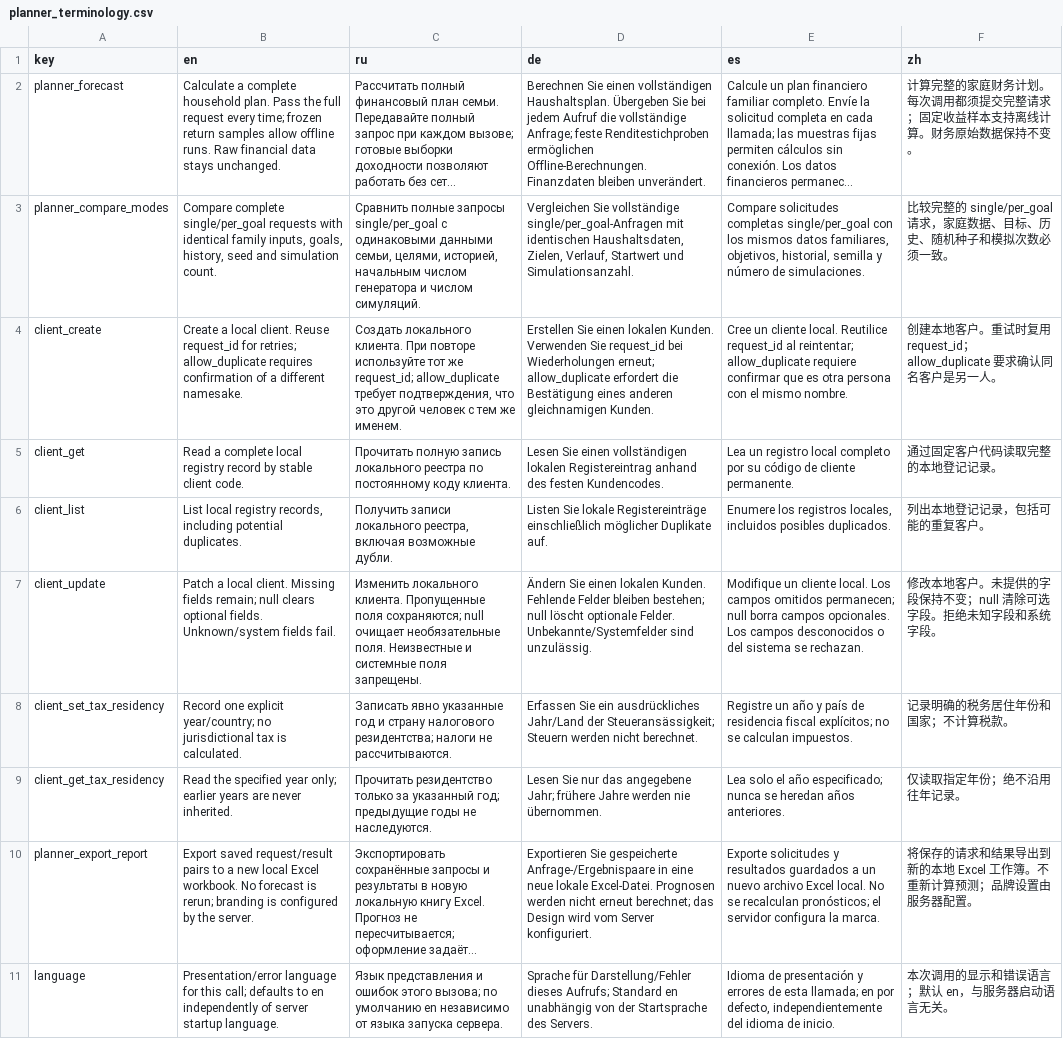
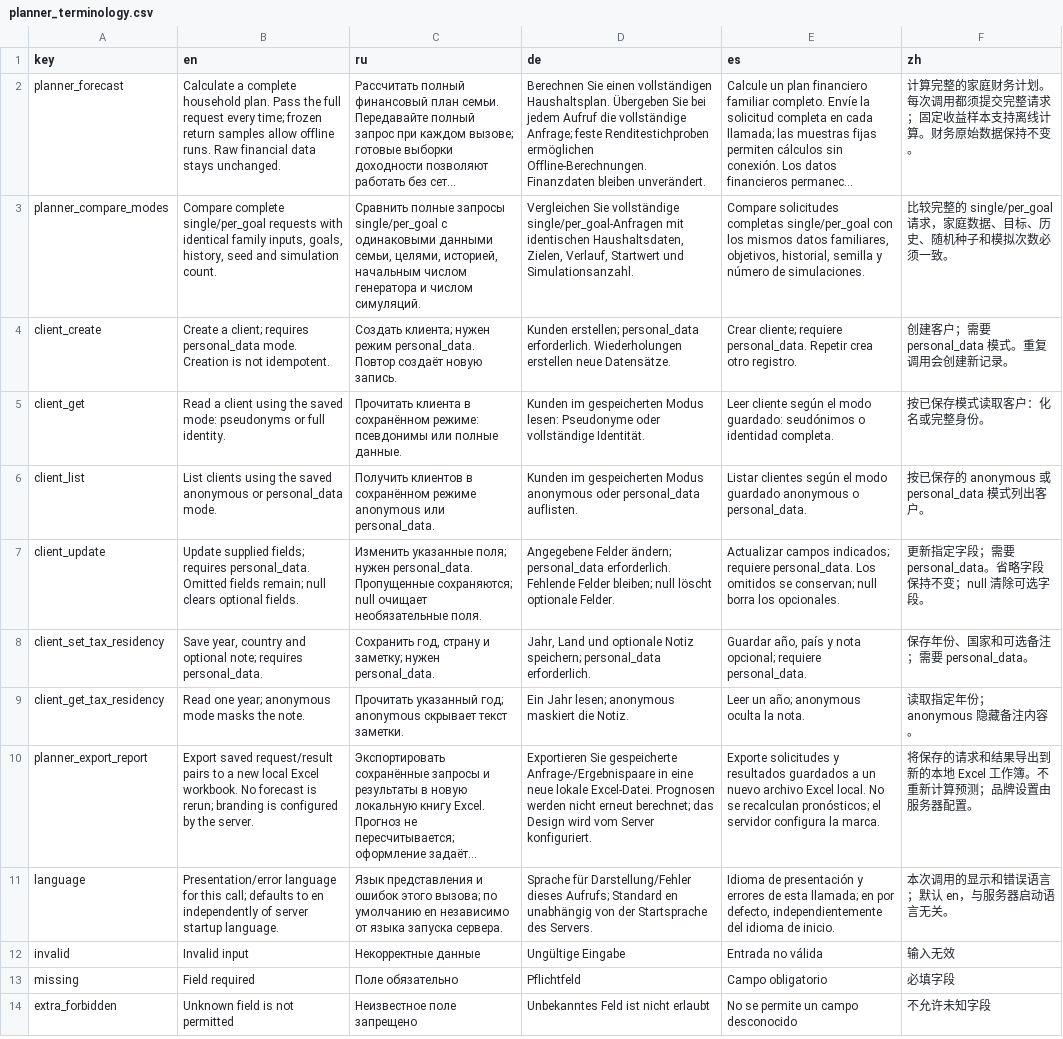
Before and after one commit to mbk-dev/okama-mcp, a CSV file: src/okama_mcp/planner_terminology.csv, drawn as a sheet; only a part is shown; the shorter side is filled out with more unchanged rows; long unchanged cells end in …; the diff covers the shown part only; the diff names each change by its address in the sheet, - before the commit and + after, or states it on an @@ line.

Commit message:
feat: persist client data access modes through MCP

```diff
--- a/src/okama_mcp/planner_terminology.csv
+++ b/src/okama_mcp/planner_terminology.csv
-B4 (en): Create a local client. Reuse request_id for retries; allow_duplicate requires confirmation of a different namesake.
+B4 (en): Create a client; requires personal_data mode. Creation is not idempotent.
-C4 (ru): Создать локального клиента. При повторе используйте тот же request_id; allow_duplicate требует подтверждения, что это другой человек с тем же именем.
+C4 (ru): Создать клиента; нужен режим personal_data. Повтор создаёт новую запись.
-D4 (de): Erstellen Sie einen lokalen Kunden. Verwenden Sie request_id bei Wiederholungen erneut; allow_duplicate erfordert die Bestätigung eines anderen gleichnamigen Kunden.
+D4 (de): Kunden erstellen; personal_data erforderlich. Wiederholungen erstellen neue Datensätze.
-E4 (es): Cree un cliente local. Reutilice request_id al reintentar; allow_duplicate requiere confirmar que es otra persona con el mismo nombre.
+E4 (es): Crear cliente; requiere personal_data. Repetir crea otro registro.
-F4 (zh): 创建本地客户。重试时复用 request_id；allow_duplicate 要求确认同名客户是另一人。
+F4 (zh): 创建客户；需要 personal_data 模式。重复调用会创建新记录。
-B5 (en): Read a complete local registry record by stable client code.
+B5 (en): Read a client using the saved mode: pseudonyms or full identity.
-C5 (ru): Прочитать полную запись локального реестра по постоянному коду клиента.
+C5 (ru): Прочитать клиента в сохранённом режиме: псевдонимы или полные данные.
-D5 (de): Lesen Sie einen vollständigen lokalen Registereintrag anhand des festen Kundencodes.
+D5 (de): Kunden im gespeicherten Modus lesen: Pseudonyme oder vollständige Identität.
-E5 (es): Lea un registro local completo por su código de cliente permanente.
+E5 (es): Leer cliente según el modo guardado: seudónimos o identidad completa.
-F5 (zh): 通过固定客户代码读取完整的本地登记记录。
+F5 (zh): 按已保存模式读取客户：化名或完整身份。
-B6 (en): List local registry records, including potential duplicates.
+B6 (en): List clients using the saved anonymous or personal_data mode.
-C6 (ru): Получить записи локального реестра, включая возможные дубли.
+C6 (ru): Получить клиентов в сохранённом режиме anonymous или personal_data.
-D6 (de): Listen Sie lokale Registereinträge einschließlich möglicher Duplikate auf.
+D6 (de): Kunden im gespeicherten Modus anonymous oder personal_data auflisten.
-E6 (es): Enumere los registros locales, incluidos posibles duplicados.
+E6 (es): Listar clientes según el modo guardado anonymous o personal_data.
-F6 (zh): 列出本地登记记录，包括可能的重复客户。
+F6 (zh): 按已保存的 anonymous 或 personal_data 模式列出客户。
-B7 (en): Patch a local client. Missing fields remain; null clears optional fields. Unknown/system fields fail.
+B7 (en): Update supplied fields; requires personal_data. Omitted fields remain; null clears optional fields.
-C7 (ru): Изменить локального клиента. Пропущенные поля сохраняются; null очищает необязательные поля. Неизвестные и системные поля запрещены.
+C7 (ru): Изменить указанные поля; нужен personal_data. Пропущенные сохраняются; null очищает необязательные поля.
-D7 (de): Ändern Sie einen lokalen Kunden. Fehlende Felder bleiben bestehen; null löscht optionale Felder. Unbekannte/Systemfelder sind unzulässig.
+D7 (de): Angegebene Felder ändern; personal_data erforderlich. Fehlende Felder bleiben; null löscht optionale Felder.
-E7 (es): Modifique un cliente local. Los campos omitidos permanecen; null borra campos opcionales. Los campos desconocidos o del sistema se rechazan.
+E7 (es): Actualizar campos indicados; requiere personal_data. Los omitidos se conservan; null borra los opcionales.
-F7 (zh): 修改本地客户。未提供的字段保持不变；null 清除可选字段。拒绝未知字段和系统字段。
+F7 (zh): 更新指定字段；需要 personal_data。省略字段保持不变；null 清除可选字段。
-B8 (en): Record one explicit year/country; no jurisdictional tax is calculated.
+B8 (en): Save year, country and optional note; requires personal_data.
-C8 (ru): Записать явно указанные год и страну налогового резидентства; налоги не рассчитываются.
+C8 (ru): Сохранить год, страну и заметку; нужен personal_data.
-D8 (de): Erfassen Sie ein ausdrückliches Jahr/Land der Steueransässigkeit; Steuern werden nicht berechnet.
+D8 (de): Jahr, Land und optionale Notiz speichern; personal_data erforderlich.
-E8 (es): Registre un año y país de residencia fiscal explícitos; no se calculan impuestos.
+E8 (es): Guardar año, país y nota opcional; requiere personal_data.
-F8 (zh): 记录明确的税务居住年份和国家；不计算税款。
+F8 (zh): 保存年份、国家和可选备注；需要 personal_data。
-B9 (en): Read the specified year only; earlier years are never inherited.
+B9 (en): Read one year; anonymous mode masks the note.
-C9 (ru): Прочитать резидентство только за указанный год; предыдущие годы не наследуются.
+C9 (ru): Прочитать указанный год; anonymous скрывает текст заметки.
-D9 (de): Lesen Sie nur das angegebene Jahr; frühere Jahre werden nie übernommen.
+D9 (de): Ein Jahr lesen; anonymous maskiert die Notiz.
-E9 (es): Lea solo el año especificado; nunca se heredan años anteriores.
+E9 (es): Leer un año; anonymous oculta la nota.
-F9 (zh): 仅读取指定年份；绝不沿用往年记录。
+F9 (zh): 读取指定年份；anonymous 隐藏备注内容。
```
Also changed, not shown: 8 added rows and 5 edited cells elsewhere in this file, 18 other files.
